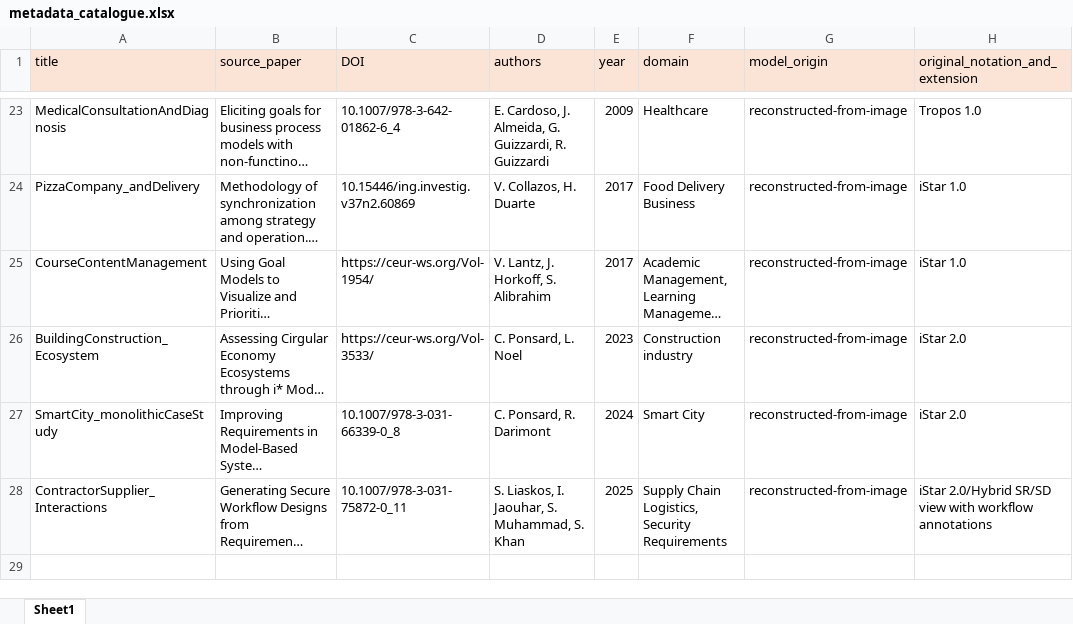
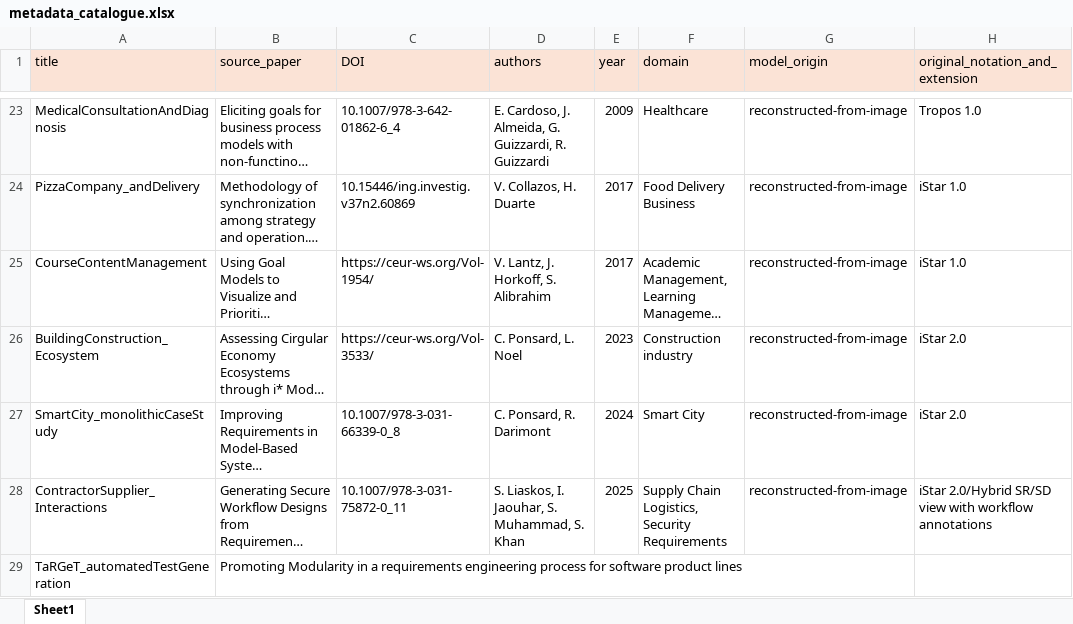
Before and after one commit to esm2345/GoalModelRepository, an Excel workbook: metadata_catalogue.xlsx, sheet Sheet1, drawn as a sheet; only a part is shown, gaps mark what is left out; long unchanged cells end in …; values as stored, in another font and other column widths than the file's, no borders; the diff names each change by its address in the sheet, - before the commit and + after, or states it on an @@ line.

Commit message:
TaRGeT entry added

```diff
--- a/metadata_catalogue.xlsx (sheet Sheet1)
+++ b/metadata_catalogue.xlsx (sheet Sheet1)
+row 29: TaRGeT_automatedTestGeneration | Promoting Modularity in a requirements engineering process for software product lines
```
Also changed, not shown: 3 other files.
